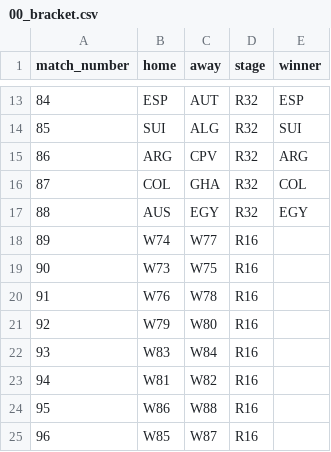
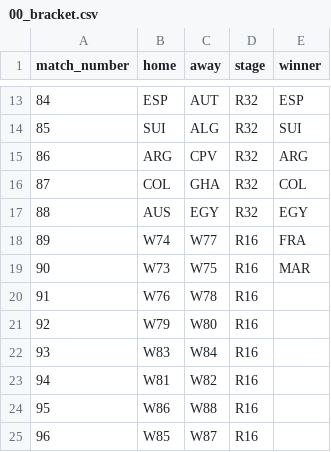
Before and after one commit to adambasile/wc26-tipping, a CSV file: ko-solver/00_bracket.csv, drawn as a sheet; only a part is shown, gaps mark what is left out.

```diff
--- a/ko-solver/00_bracket.csv
+++ b/ko-solver/00_bracket.csv
@@ -17,4 +17,4 @@ match_number,home,away,stage,winner
 88,AUS,EGY,R32,EGY
-89,W74,W77,R16,
-90,W73,W75,R16,
+89,W74,W77,R16,FRA
+90,W73,W75,R16,MAR
 91,W76,W78,R16,
```
Also changed, not shown: 3 other files.
